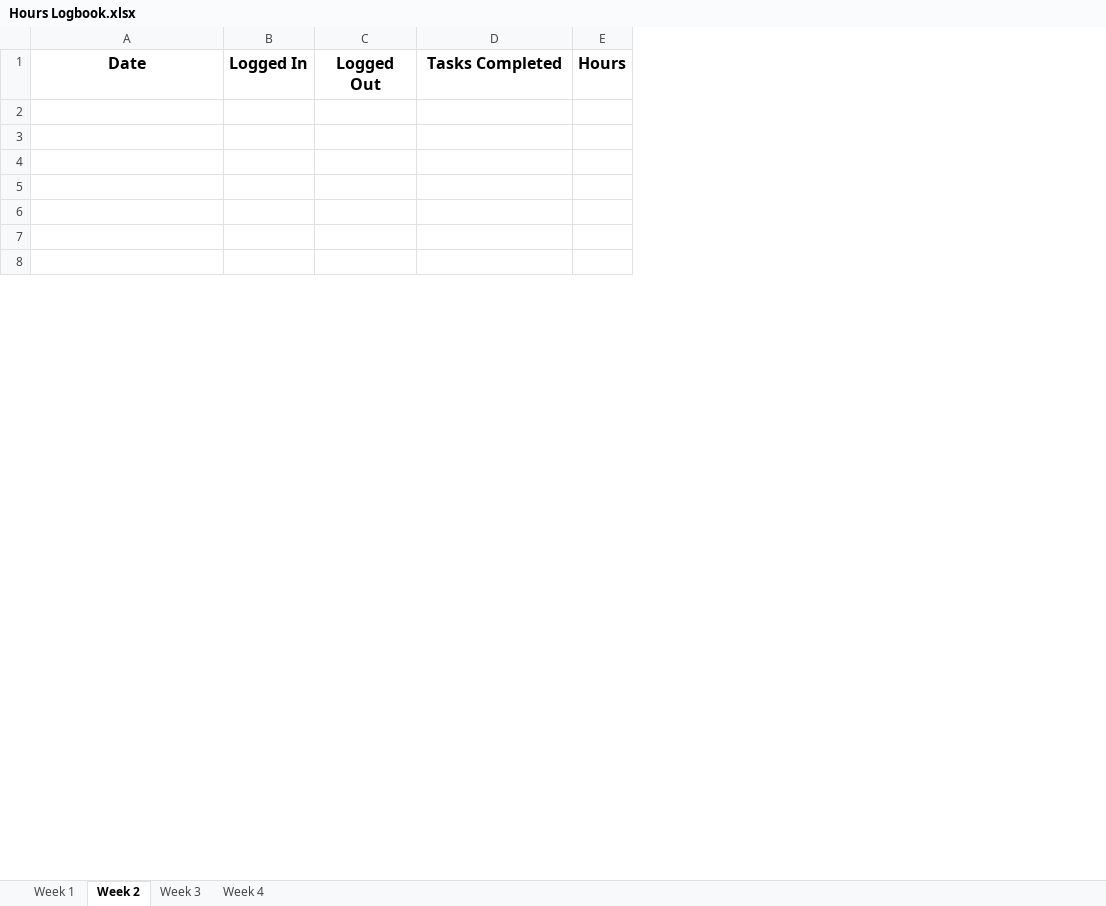
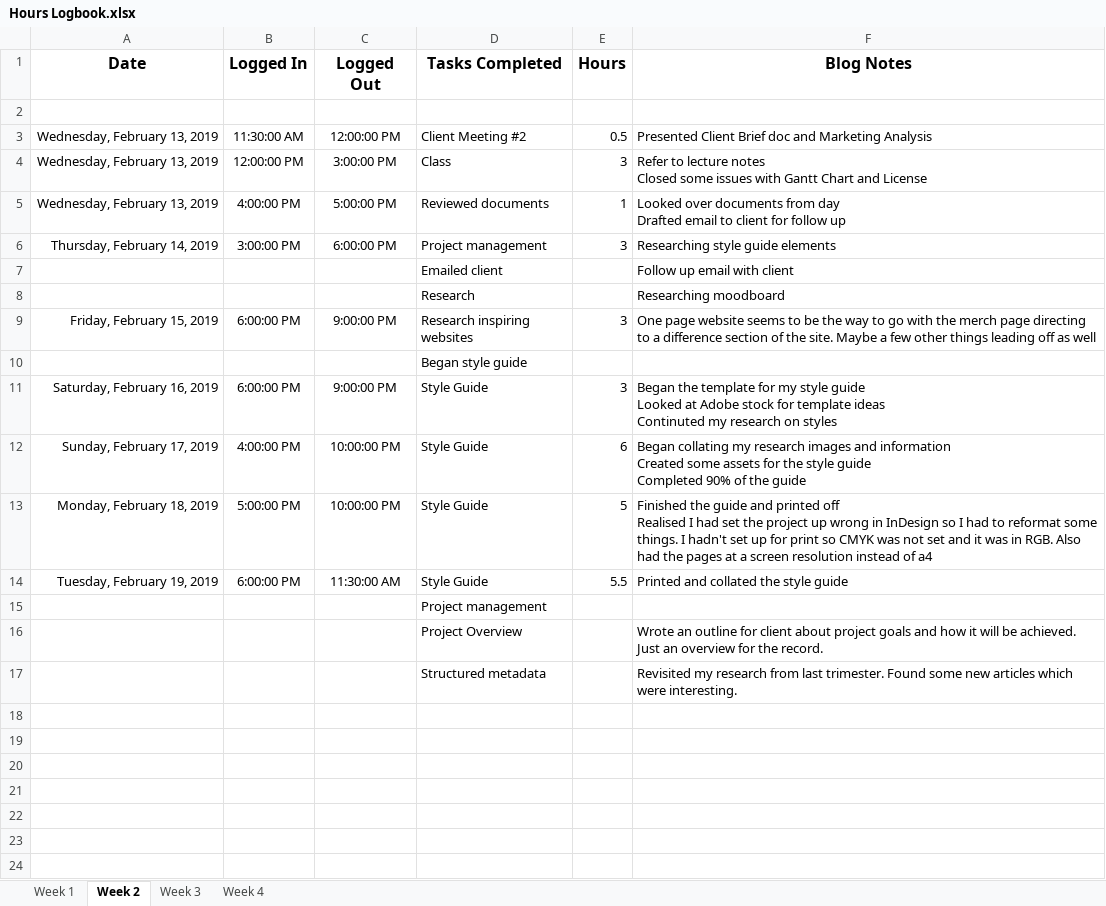
Before and after one commit to NinaTanneberger/studio3, an Excel workbook: documentation/Hours Logbook.xlsx, sheet Week 2, drawn as a sheet; only a part is shown; values as stored, in another font and other column widths than the file's, no borders; ↵ is a line break in a cell; the diff covers the shown part only; the diff names each change by its address in the sheet, - before the commit and + after, or states it on an @@ line.

Commit message:
Week 2 docs

```diff
--- a/documentation/Hours Logbook.xlsx (sheet Week 2)
+++ b/documentation/Hours Logbook.xlsx (sheet Week 2)
+column F (Blog Notes), empty
+row 2: (empty)
+row 3: Wednesday, February 13, 2019 | 11:30:00 AM | 12:00:00 PM | Client Meeting #2 | 0.5 | Presented Client Brief doc and Marketing Analysis
+row 4: Wednesday, February 13, 2019 | 12:00:00 PM | 3:00:00 PM | Class | 3 | Refer to lecture notes ↵ Closed some issues with Gantt Chart and License
+row 5: Wednesday, February 13, 2019 | 4:00:00 PM | 5:00:00 PM | Reviewed documents | 1 | Looked over documents from day ↵ Drafted email to client for follow up
+row 6: Thursday, February 14, 2019 | 3:00:00 PM | 6:00:00 PM | Project management | 3 | Researching style guide elements
+row 7:  |  |  | Emailed client |  | Follow up email with client
+row 8:  |  |  | Research |  | Researching moodboard
+row 9: Friday, February 15, 2019 | 6:00:00 PM | 9:00:00 PM | Research inspiring websites | 3 | One page website seems to be the way to go with the merch page directing to a difference section of the site. Maybe a few other things leading off as well
+row 10:  |  |  | Began style guide
+row 11: Saturday, February 16, 2019 | 6:00:00 PM | 9:00:00 PM | Style Guide | 3 | Began the template for my style guide ↵ Looked at Adobe stock for template ideas ↵ Continuted my research on styles
+row 12: Sunday, February 17, 2019 | 4:00:00 PM | 10:00:00 PM | Style Guide | 6 | Began collating my research images and information ↵ Created some assets for the style guide ↵ Completed 90% of the guide
+row 13: Monday, February 18, 2019 | 5:00:00 PM | 10:00:00 PM | Style Guide | 5 | Finished the guide and printed off ↵ Realised I had set the project up wrong in InDesign so I had to reformat some things. I hadn't set up for print so CMYK was not set and it was in RGB. Also had the pages at a screen resolution instead of a4
+row 14: Tuesday, February 19, 2019 | 6:00:00 PM | 11:30:00 AM | Style Guide | 5.5 | Printed and collated the style guide
+row 15:  |  |  | Project management
+row 16:  |  |  | Project Overview |  | Wrote an outline for client about project goals and how it will be achieved. Just an overview for the record.
+row 17:  |  |  | Structured metadata |  | Revisited my research from last trimester. Found some new articles which were interesting.
```
Also changed, not shown: 15 removed rows and 1 edited cell elsewhere in this sheet, 3 other files.
